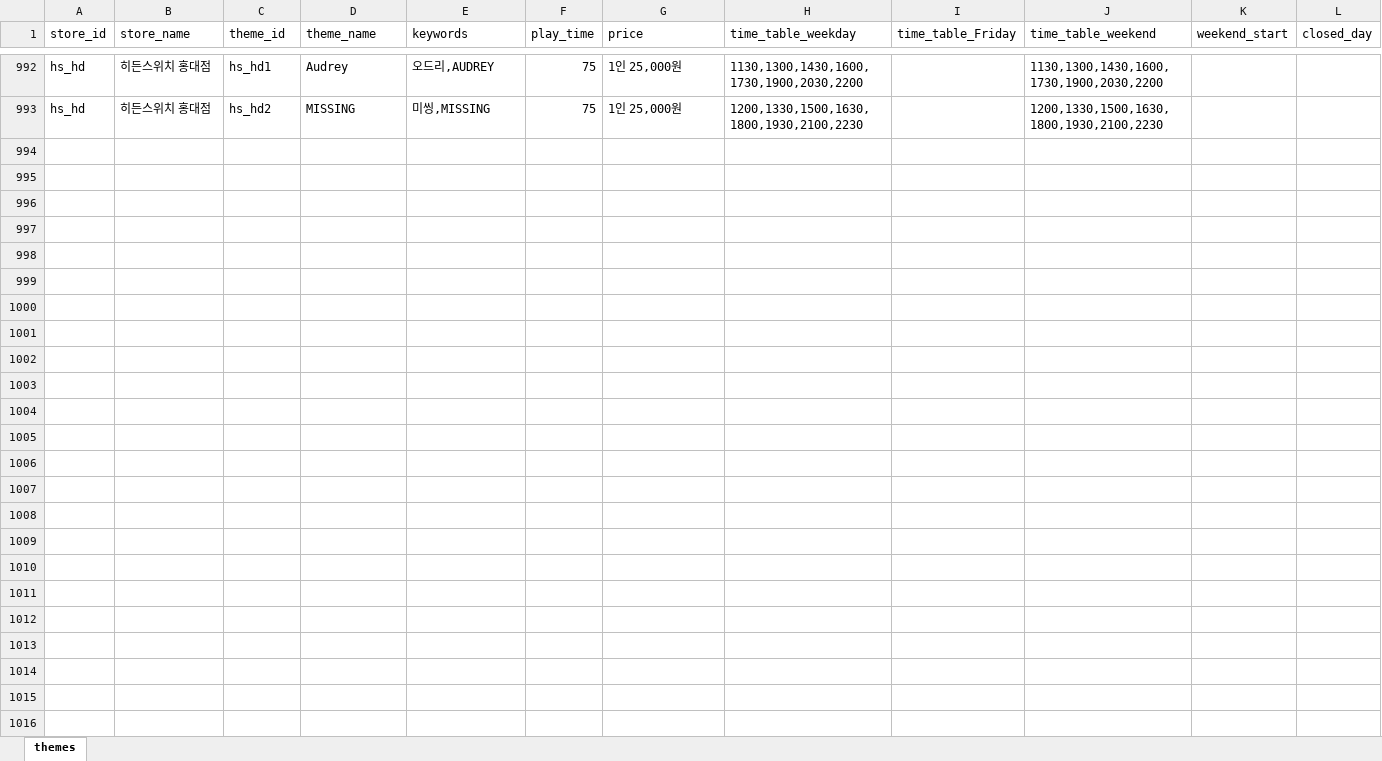
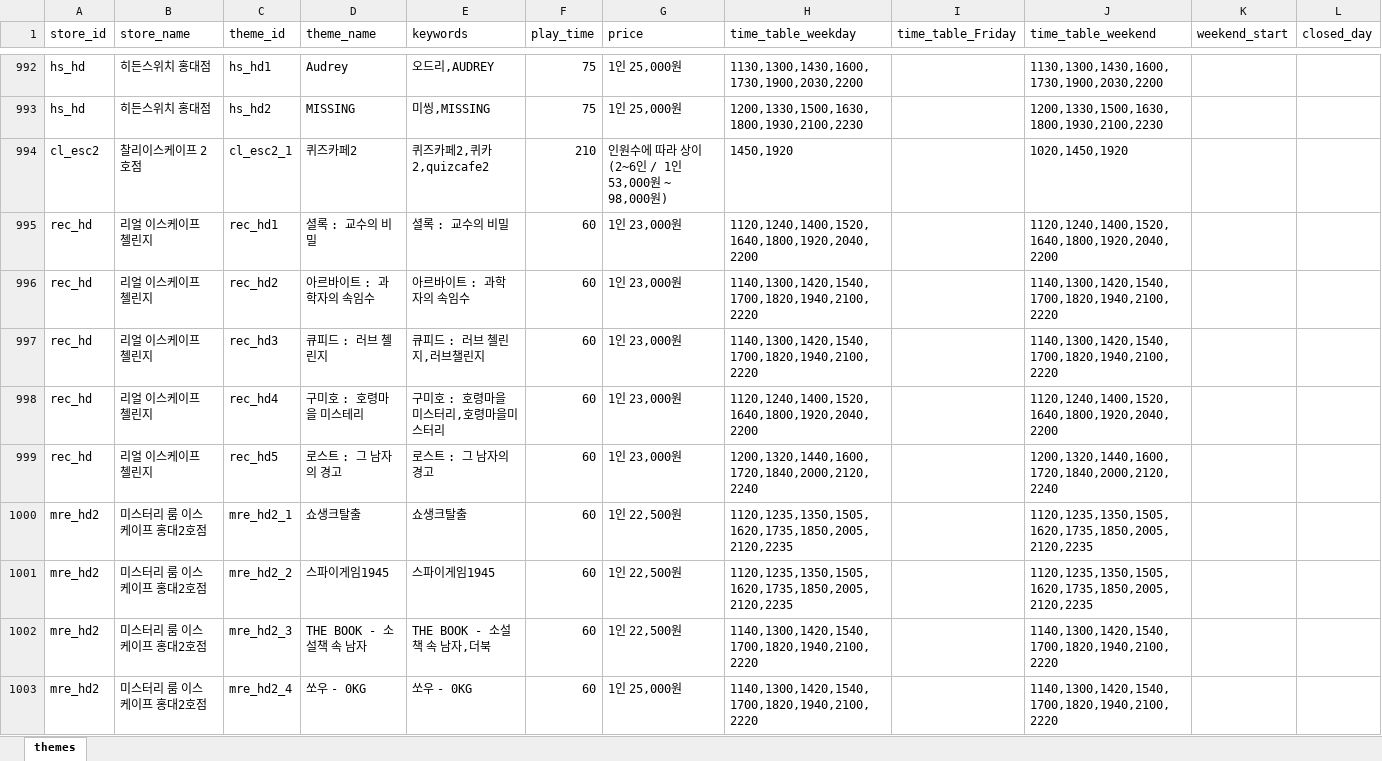
Before and after one commit to b0kt2a/BOKTEA_RSVN, an Excel workbook: themes.xlsx, sheet themes, drawn as a sheet; only a part is shown, gaps mark what is left out; values as stored, in another font and other column widths than the file's, no borders; the diff covers the shown part only; the diff names each change by its address in the sheet, - before the commit and + after, or states it on an @@ line.

```diff
--- a/themes.xlsx (sheet themes)
+++ b/themes.xlsx (sheet themes)
+row 994: cl_esc2 | 찰리이스케이프 2호점 | cl_esc2_1 | 퀴즈카페2 | 퀴즈카페2,퀴카2,quizcafe2 | 210 | 인원수에 따라 상이 (2~6인 / 1인 53,000원 ~ 98,000원) | 1450,1920 |  | 1020,1450,1920
+row 995: rec_hd | 리얼 이스케이프 첼린지 | rec_hd1 | 셜록 : 교수의 비밀 | 셜록 : 교수의 비밀 | 60 | 1인 23,000원 | 1120,1240,1400,1520,1640,1800,1920,2040,2200 |  | 1120,1240,1400,1520,1640,1800,1920,2040,2200
+row 996: rec_hd | 리얼 이스케이프 첼린지 | rec_hd2 | 아르바이트 : 과학자의 속임수 | 아르바이트 : 과학자의 속임수 | 60 | 1인 23,000원 | 1140,1300,1420,1540,1700,1820,1940,2100,2220 |  | 1140,1300,1420,1540,1700,1820,1940,2100,2220
+row 997: rec_hd | 리얼 이스케이프 첼린지 | rec_hd3 | 큐피드 : 러브 첼린지 | 큐피드 : 러브 첼린지,러브챌린지 | 60 | 1인 23,000원 | 1140,1300,1420,1540,1700,1820,1940,2100,2220 |  | 1140,1300,1420,1540,1700,1820,1940,2100,2220
+row 998: rec_hd | 리얼 이스케이프 첼린지 | rec_hd4 | 구미호 : 호령마을 미스테리 | 구미호 : 호령마을 미스터리,호령마을미스터리 | 60 | 1인 23,000원 | 1120,1240,1400,1520,1640,1800,1920,2040,2200 |  | 1120,1240,1400,1520,1640,1800,1920,2040,2200
+row 999: rec_hd | 리얼 이스케이프 첼린지 | rec_hd5 | 로스트 : 그 남자의 경고 | 로스트 : 그 남자의 경고 | 60 | 1인 23,000원 | 1200,1320,1440,1600,1720,1840,2000,2120,2240 |  | 1200,1320,1440,1600,1720,1840,2000,2120,2240
+row 1000: mre_hd2 | 미스터리 룸 이스케이프 홍대2호점 | mre_hd2_1 | 쇼생크탈출 | 쇼생크탈출 | 60 | 1인 22,500원 | 1120,1235,1350,1505,1620,1735,1850,2005,2120,2235 |  | 1120,1235,1350,1505,1620,1735,1850,2005,2120,2235
+row 1001: mre_hd2 | 미스터리 룸 이스케이프 홍대2호점 | mre_hd2_2 | 스파이게임1945 | 스파이게임1945 | 60 | 1인 22,500원 | 1120,1235,1350,1505,1620,1735,1850,2005,2120,2235 |  | 1120,1235,1350,1505,1620,1735,1850,2005,2120,2235
+row 1002: mre_hd2 | 미스터리 룸 이스케이프 홍대2호점 | mre_hd2_3 | THE BOOK - 소설책 속 남자 | THE BOOK - 소설책 속 남자,더북 | 60 | 1인 22,500원 | 1140,1300,1420,1540,1700,1820,1940,2100,2220 |  | 1140,1300,1420,1540,1700,1820,1940,2100,2220
+row 1003: mre_hd2 | 미스터리 룸 이스케이프 홍대2호점 | mre_hd2_4 | 쏘우 - 0KG | 쏘우 - 0KG | 60 | 1인 25,000원 | 1140,1300,1420,1540,1700,1820,1940,2100,2220 |  | 1140,1300,1420,1540,1700,1820,1940,2100,2220
```
Also changed, not shown: 10 added rows and 13 edited cells elsewhere in this sheet, stores.xlsx, 27 other files.
